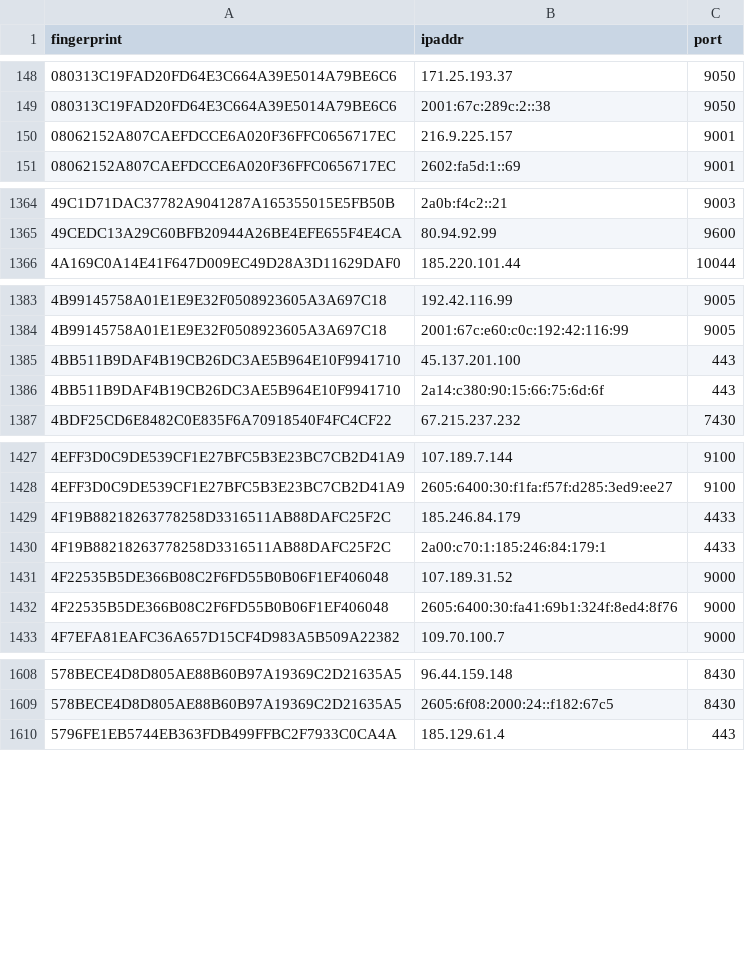
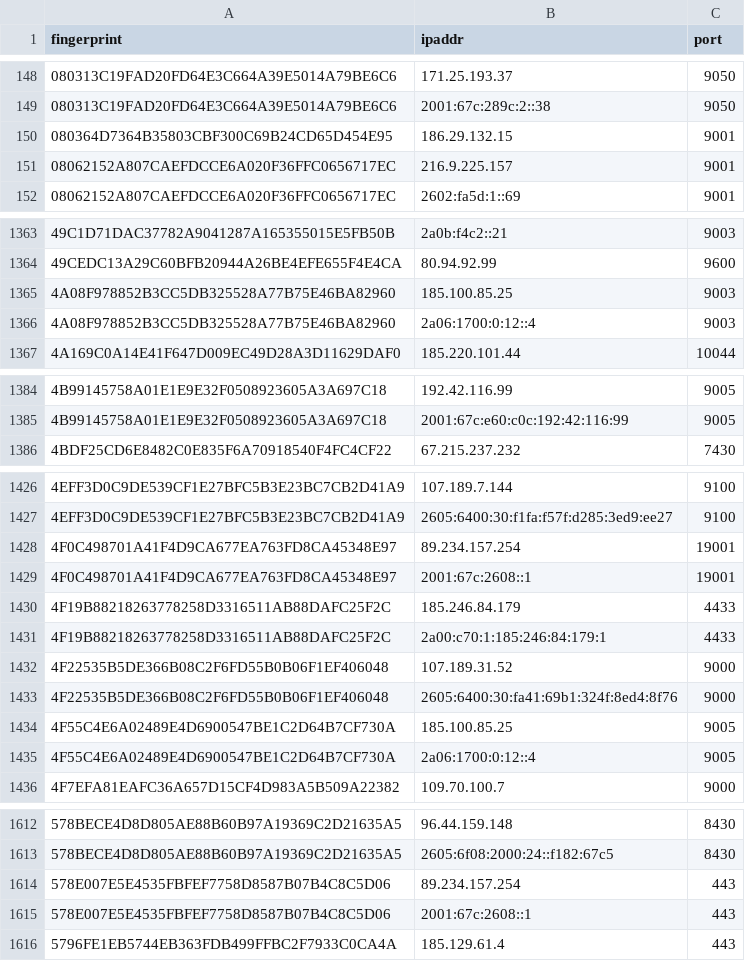
Before and after one commit to burachai-x/tornode-database, a CSV file: torlist-db/latest.exits.csv, drawn as a sheet; only a part is shown, gaps mark what is left out; the diff covers the shown part only.

```diff
--- a/torlist-db/latest.exits.csv
+++ b/torlist-db/latest.exits.csv
@@ -149,2 +149,3 @@ fingerprint,ipaddr,port
 080313C19FAD20FD64E3C664A39E5014A79BE6C6,2001:67c:289c:2::38,9050
+080364D7364B35803CBF300C69B24CD65D454E95,186.29.132.15,9001
 08062152A807CAEFDCCE6A020F36FFC0656717EC,216.9.225.157,9001
@@ -1365,2 +1364,4 @@ fingerprint,ipaddr,port
 49CEDC13A29C60BFB20944A26BE4EFE655F4E4CA,80.94.92.99,9600
+4A08F978852B3CC5DB325528A77B75E46BA82960,185.100.85.25,9003
+4A08F978852B3CC5DB325528A77B75E46BA82960,2a06:1700:0:12::4,9003
 4A169C0A14E41F647D009EC49D28A3D11629DAF0,185.220.101.44,10044
@@ -1384,4 +1385,2 @@ fingerprint,ipaddr,port
 4B99145758A01E1E9E32F0508923605A3A697C18,2001:67c:e60:c0c:192:42:116:99,9005
-4BB511B9DAF4B19CB26DC3AE5B964E10F9941710,45.137.201.100,443
-4BB511B9DAF4B19CB26DC3AE5B964E10F9941710,2a14:c380:90:15:66:75:6d:6f,443
 4BDF25CD6E8482C0E835F6A70918540F4FC4CF22,67.215.237.232,7430
@@ -1428,2 +1427,4 @@ fingerprint,ipaddr,port
 4EFF3D0C9DE539CF1E27BFC5B3E23BC7CB2D41A9,2605:6400:30:f1fa:f57f:d285:3ed9:ee27,9100
+4F0C498701A41F4D9CA677EA763FD8CA45348E97,89.234.157.254,19001
+4F0C498701A41F4D9CA677EA763FD8CA45348E97,2001:67c:2608::1,19001
 4F19B88218263778258D3316511AB88DAFC25F2C,185.246.84.179,4433
@@ -1432,2 +1433,4 @@ fingerprint,ipaddr,port
 4F22535B5DE366B08C2F6FD55B0B06F1EF406048,2605:6400:30:fa41:69b1:324f:8ed4:8f76,9000
+4F55C4E6A02489E4D6900547BE1C2D64B7CF730A,185.100.85.25,9005
+4F55C4E6A02489E4D6900547BE1C2D64B7CF730A,2a06:1700:0:12::4,9005
 4F7EFA81EAFC36A657D15CF4D983A5B509A22382,109.70.100.7,9000
@@ -1609,2 +1613,4 @@ fingerprint,ipaddr,port
 578BECE4D8D805AE88B60B97A19369C2D21635A5,2605:6f08:2000:24::f182:67c5,8430
+578E007E5E4535FBFEF7758D8587B07B4C8C5D06,89.234.157.254,443
+578E007E5E4535FBFEF7758D8587B07B4C8C5D06,2001:67c:2608::1,443
 5796FE1EB5744EB363FDB499FFBC2F7933C0CA4A,185.129.61.4,443
```
Also changed, not shown: 34 added rows, 10 removed rows and 1 edited cell elsewhere in this file, torlist-db/latest.all.csv, torlist-db/latest.guards.csv.
